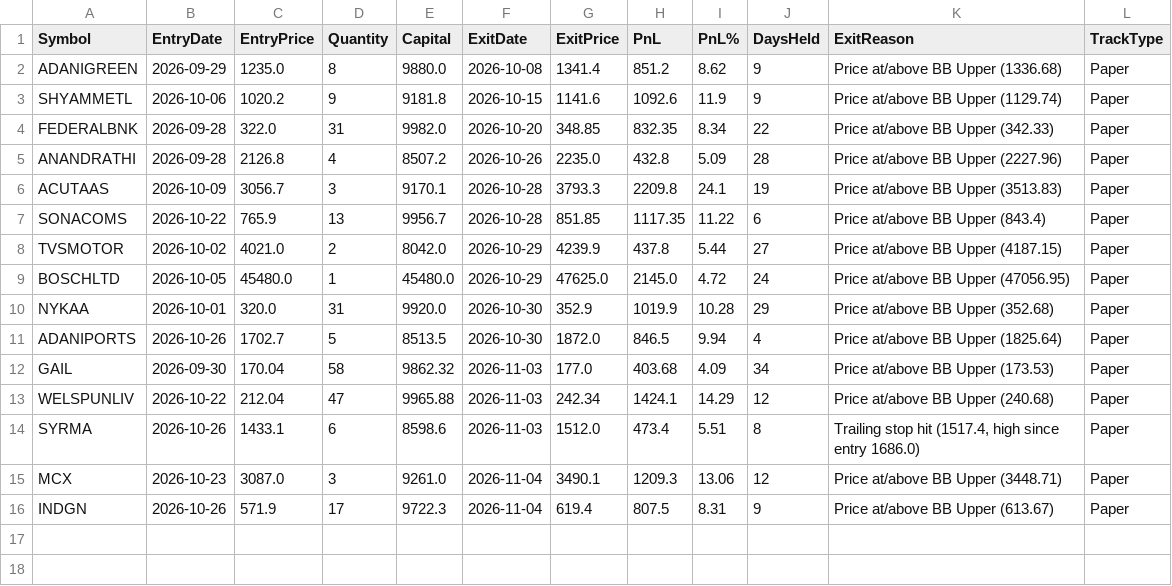
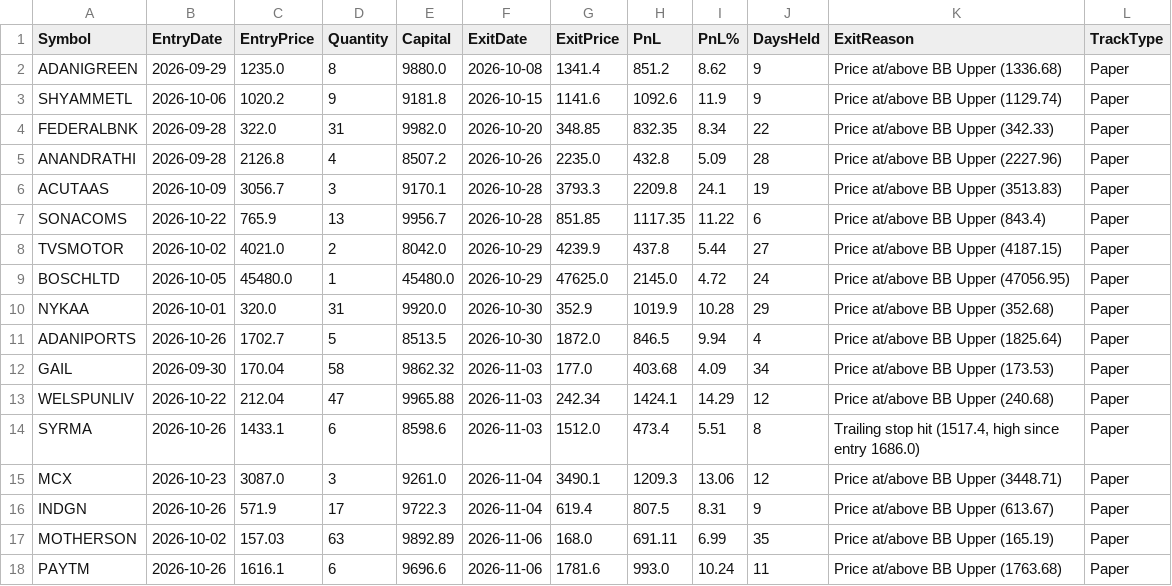
Before and after one commit to finnyrajmann/nse-bb-system, a CSV file: data/trade_log_hit_bb.csv, drawn as a sheet.

Commit message:
Auto-update — 2026-11-06

```diff
--- a/data/trade_log_hit_bb.csv
+++ b/data/trade_log_hit_bb.csv
@@ -16 +16,3 @@ MCX,2026-10-23,3087.0,3,9261.0,2026-11-04,3490.1,1209.3,13.06,12,Price at/above
 INDGN,2026-10-26,571.9,17,9722.3,2026-11-04,619.4,807.5,8.31,9,Price at/above BB Upper (613.67),Paper
+MOTHERSON,2026-10-02,157.03,63,9892.89,2026-11-06,168.0,691.11,6.99,35,Price at/above BB Upper (165.19),Paper
+PAYTM,2026-10-26,1616.1,6,9696.6,2026-11-06,1781.6,993.0,10.24,11,Price at/above BB Upper (1763.68),Paper
```
